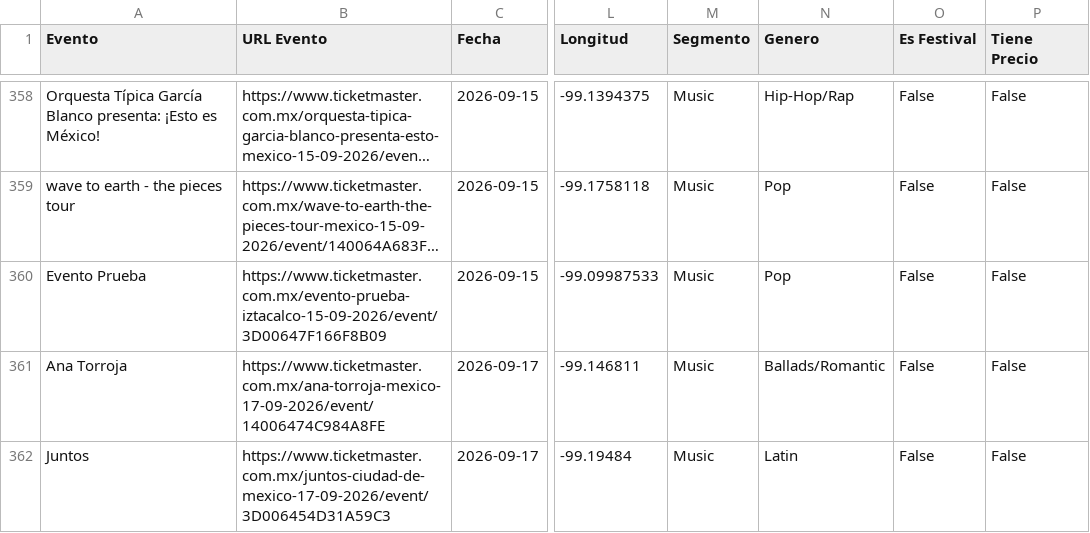
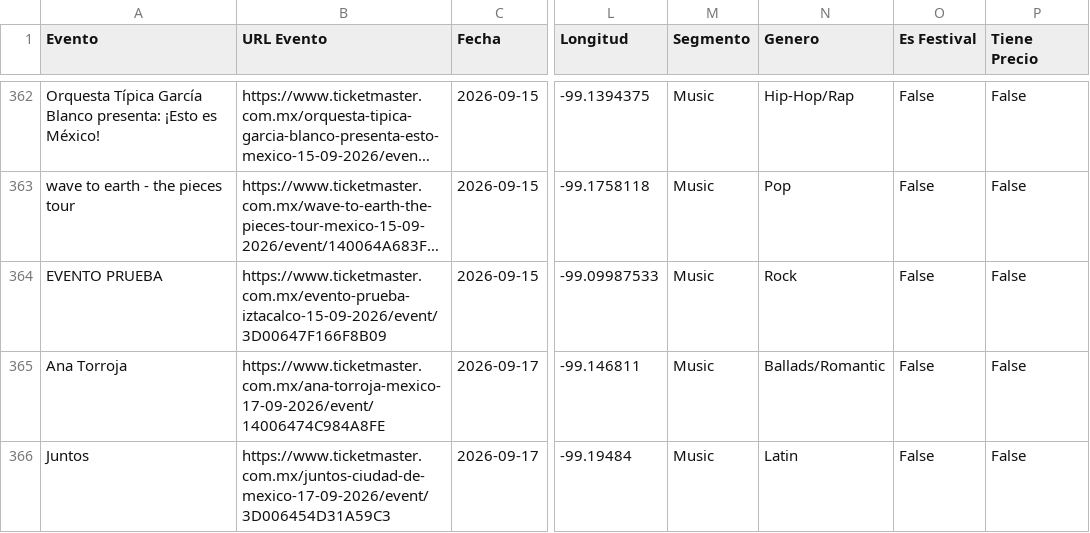
Before and after one commit to DavidCastilloSKT/analisis-oferta-musical-mexico-ticketmaster, a CSV file: data/processed/ticketmaster_events_powerbi.csv, drawn as a sheet; only a part is shown, gaps mark what is left out; long unchanged cells end in …; addresses are those after the commit; the diff covers the shown part only; the diff names each change by its address in the sheet, - before the commit and + after, or states it on an @@ line.

```diff
--- a/data/processed/ticketmaster_events_powerbi.csv
+++ b/data/processed/ticketmaster_events_powerbi.csv
-A364 (Evento): Evento Prueba
+A364 (Evento): EVENTO PRUEBA
-N364 (Genero): Pop
+N364 (Genero): Rock
```
Also changed, not shown: 6 added rows and 2 edited cells elsewhere in this file, data/processed/ticketmaster_events_mx_music.csv.
